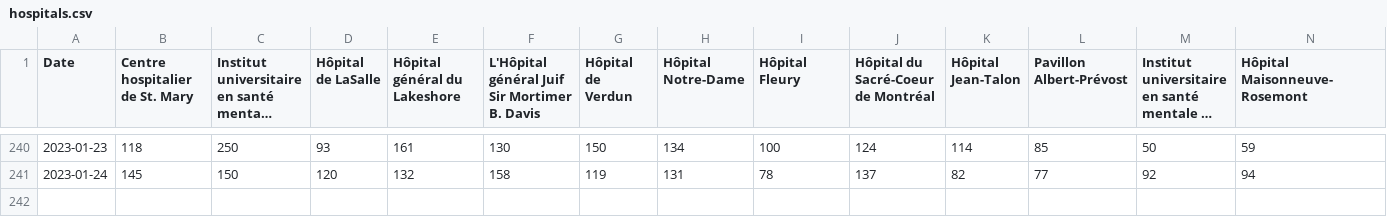
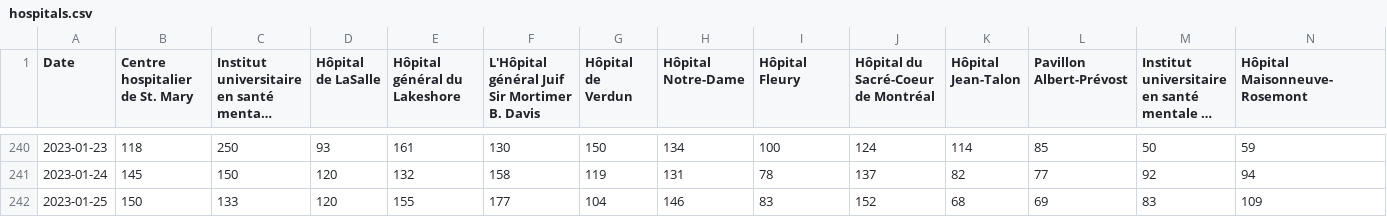
Before and after one commit to jlomako/hospital-occupancy-tracker-R, a CSV file: data/hospitals.csv, drawn as a sheet; only a part is shown, gaps mark what is left out; long unchanged cells end in …; rows hold the shown columns only; the diff names each change by its address in the sheet, - before the commit and + after, or states it on an @@ line.

```diff
--- a/data/hospitals.csv
+++ b/data/hospitals.csv
+row 242: 2023-01-25 | 150 | 133 | 120 | 155 | 177 | 104 | 146 | 83 | 152 | 68 | 69 | 83 | 109
```
Also changed, not shown: 1 other file.
